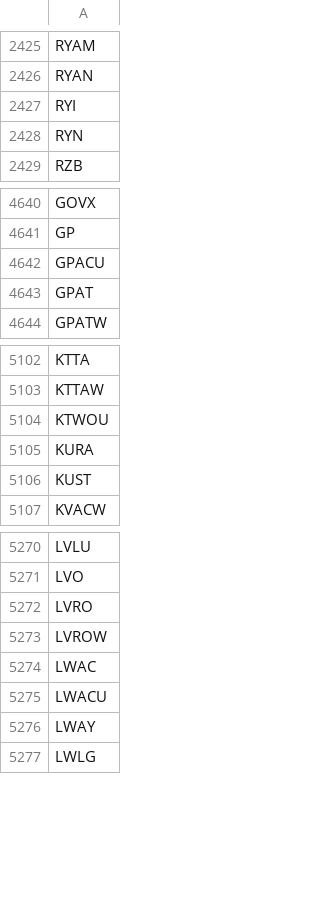
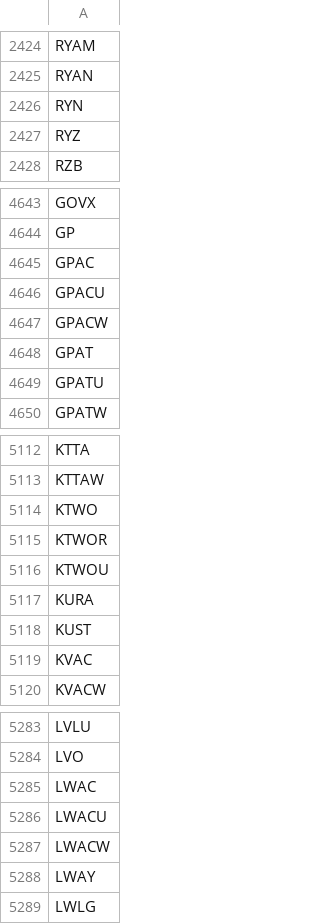
Before and after one commit to Tonomasan/Momentum-app_NYSE_NASDAQ_HTML, a CSV file: tickers.csv, drawn as a sheet; only a part is shown, gaps mark what is left out; the diff covers the shown part only.

```diff
--- a/tickers.csv
+++ b/tickers.csv
@@ -2426,4 +2425,4 @@ RYAM
 RYAN
-RYI
 RYN
+RYZ
 RZB
@@ -4641,4 +4644,7 @@ GOVX
 GP
+GPAC
 GPACU
+GPACW
 GPAT
+GPATU
 GPATW
@@ -5103,2 +5113,4 @@ KTTA
 KTTAW
+KTWO
+KTWOR
 KTWOU
@@ -5106,2 +5118,3 @@ KURA
 KUST
+KVAC
 KVACW
@@ -5271,6 +5284,5 @@ LVLU
 LVO
-LVRO
-LVROW
 LWAC
 LWACU
+LWACW
 LWAY
```
Also changed, not shown: 59 added rows, 53 removed rows and 7 edited cells elsewhere in this file, momentum_data.csv, 2 other files.
